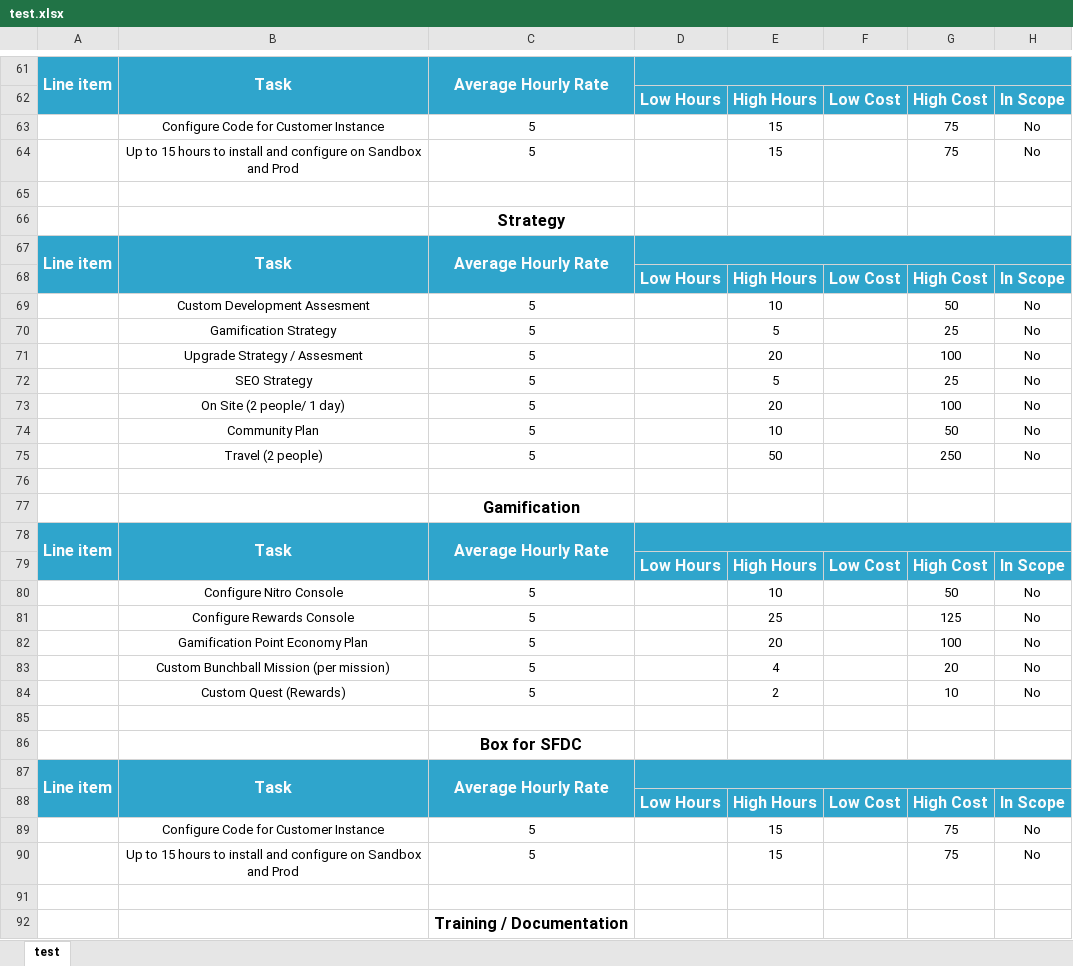
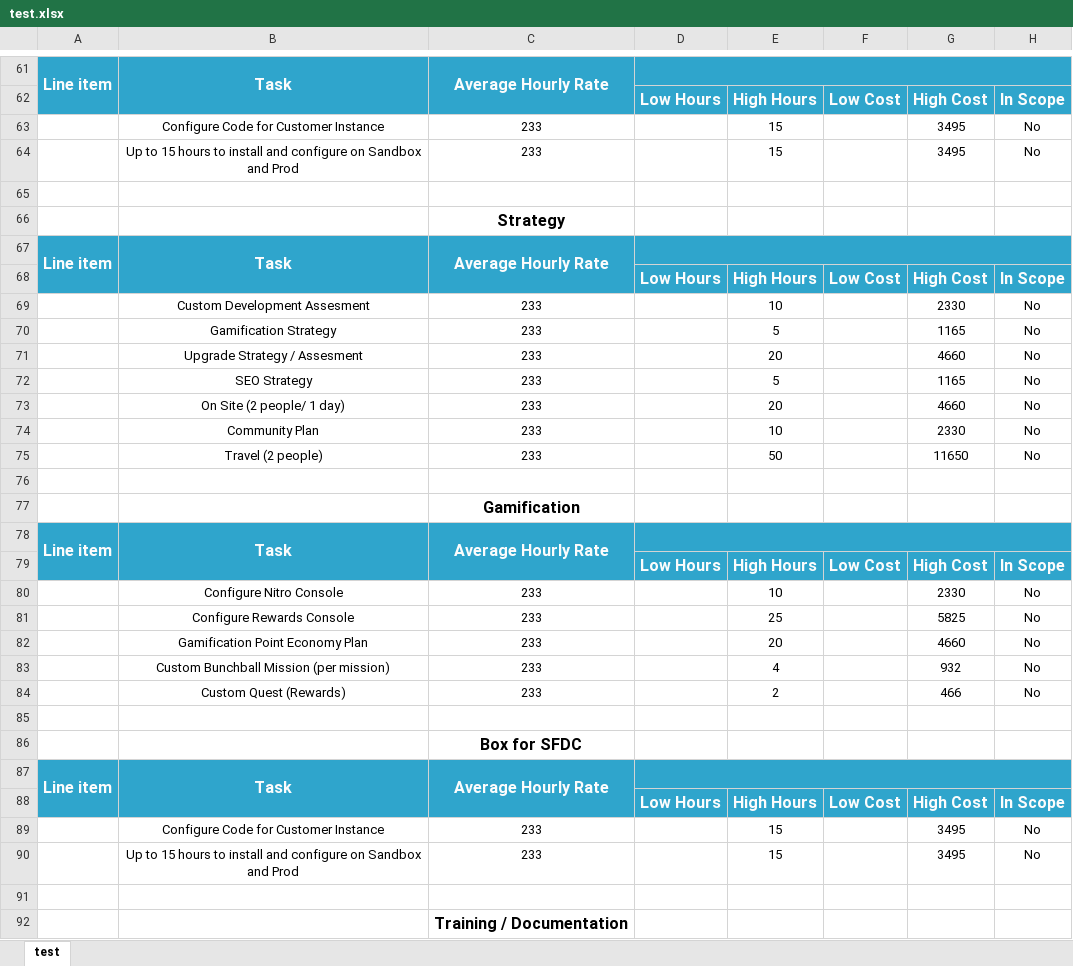
Before and after one commit to bushan1891/custom-ServerSide, an Excel workbook: test.xlsx, sheet test, drawn as a sheet; only a part is shown, gaps mark what is left out; values as stored, in another font and other column widths than the file's, no borders; the diff covers the shown part only; the diff names each change by its address in the sheet, - before the commit and + after, or states it on an @@ line.

```diff
--- a/test.xlsx (sheet test)
+++ b/test.xlsx (sheet test)
-C63:C64: 5
+C63:C64: 233
-G63:G64: 75
+G63:G64: 3495
-C69:C75: 5
+C69:C75: 233
-G69: 50
+G69: 2330
-G70: 25
+G70: 1165
-G71: 100
+G71: 4660
-G72: 25
+G72: 1165
-G73: 100
+G73: 4660
-G74: 50
+G74: 2330
-G75: 250
+G75: 11650
-C80:C84: 5
+C80:C84: 233
-G80: 50
+G80: 2330
-G81: 125
+G81: 5825
-G82: 100
+G82: 4660
-G83: 20
+G83: 932
-G84: 10
+G84: 466
-C89:C90: 5
+C89:C90: 233
-G89:G90: 75
+G89:G90: 3495
```
Also changed, not shown: 104 edited cells elsewhere in this sheet, 1 other file.
